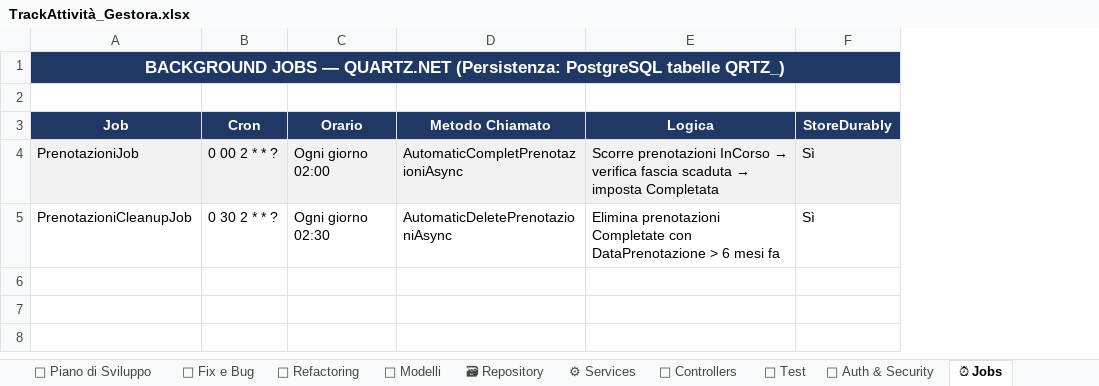
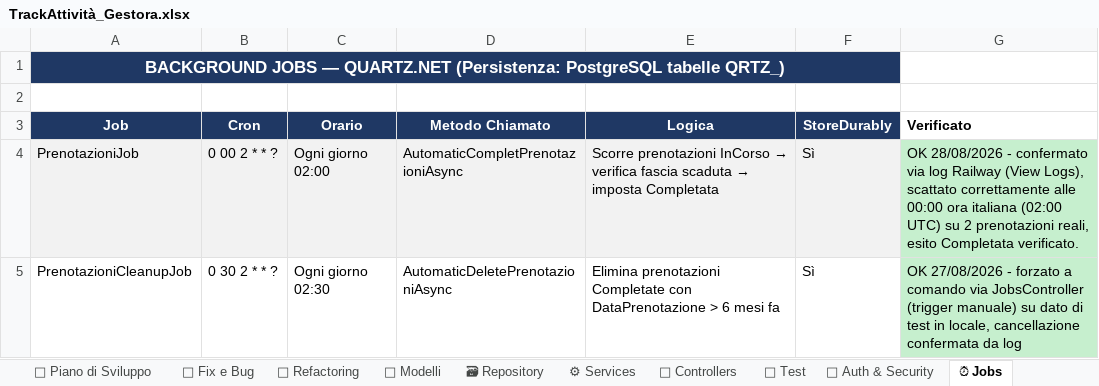
Before and after one commit to iacurtofabio-ui/Gestora-Project, an Excel workbook: TrackAttività_Gestora.xlsx, sheet ⏰ Jobs, drawn as a sheet; values as stored, in another font and other column widths than the file's, no borders; the diff names each change by its address in the sheet, - before the commit and + after, or states it on an @@ line.

Commit message:
add JobsController.cs + gestione docs

```diff
--- a/TrackAttività_Gestora.xlsx (sheet ⏰ Jobs)
+++ b/TrackAttività_Gestora.xlsx (sheet ⏰ Jobs)
+column G (Verificato), rows 4-5: OK 28/08/2026 - confermato via log Railway (View Logs), scattato correttamente alle 00:00 ora italiana (02:00 UTC) su 2 prenotazioni reali, esito Completata verificato. | OK 27/08/2026 - forzato a comando via JobsController (trigger manuale) su dato di test in locale, cancellazione confermata da log
```
Also changed, not shown: sheet 🔌 Controllers, sheet 🐛 Fix e Bug, sheet 📊 Dashboard, 8 other files.
